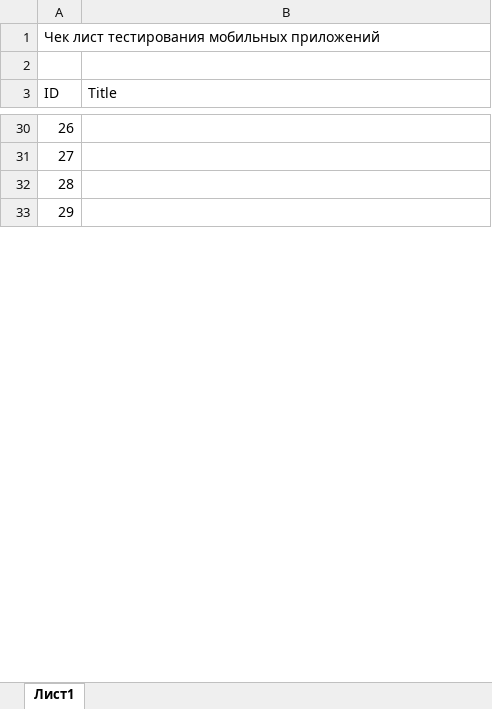
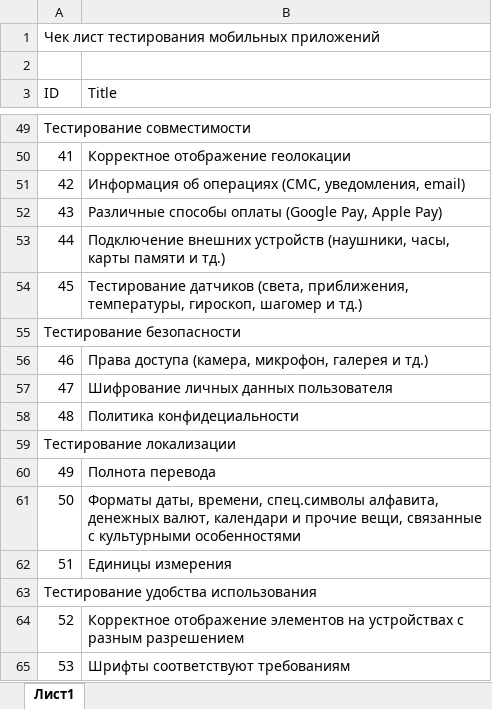
Before and after one commit to rnstrshchnk/WebTesting, an Excel workbook: Mobile_Testing.xlsx, sheet Лист1, drawn as a sheet; only a part is shown, gaps mark what is left out; values as stored, in another font and other column widths than the file's, no cell formats; addresses are those after the commit; the diff covers the shown part only; the diff names each change by its address in the sheet, - before the commit and + after, or states it on an @@ line.

```diff
--- a/Mobile_Testing.xlsx (sheet Лист1)
+++ b/Mobile_Testing.xlsx (sheet Лист1)
@@ column A (ID) renumbered between rows 4 and 79 @@
+A49:B49 merged
+row 50: 41 | Корректное отображение геолокации
+row 51: 42 | Информация об операциях (СМС, уведомления, email)
+row 52: 43 | Различные способы оплаты (Google Pay, Apple Pay)
+row 53: 44 | Подключение внешних устройств (наушники, часы, карты памяти и тд.)
+row 54: 45 | Тестирование датчиков (света, приближения, температуры, гироскоп, шагомер и тд.)
+A55:B55 merged
+row 56: 46 | Права доступа (камера, микрофон, галерея и тд.)
+row 57: 47 | Шифрование личных данных пользователя
+row 58: 48 | Политика конфидециальности
+A59:B59 merged
+row 60: 49 | Полнота перевода
+row 61: 50 | Форматы даты, времени, спец.символы алфавита, денежных валют, календари и прочие вещи, связанные с культурными особенностями
+row 62: 51 | Единицы измерения
+A63:B63 merged
+row 64: 52 | Корректное отображение элементов на устройствах с разным разрешением
+row 65: 53 | Шрифты соответствуют требованиям
```
Also changed, not shown: 46 added rows, 34 removed rows, 6 edited cells and merged cells elsewhere in this sheet, cell formats.
